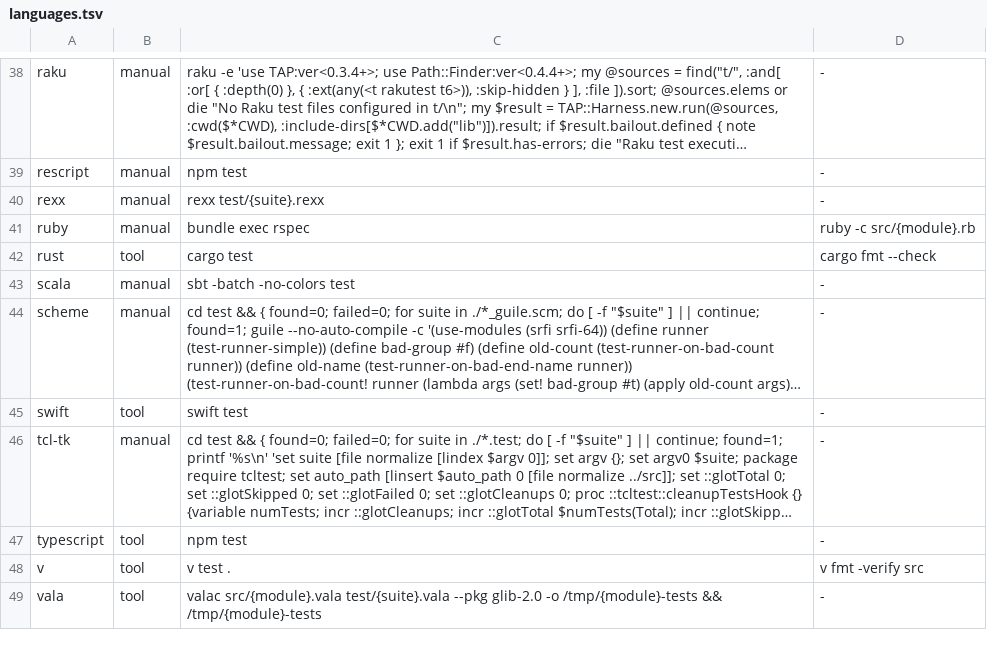
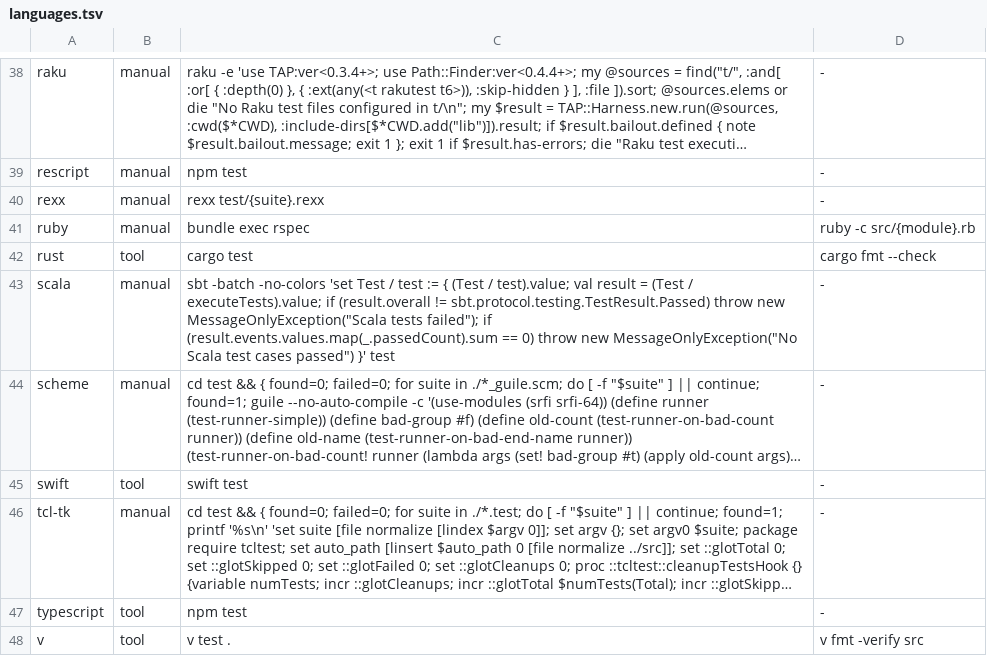
Before and after one commit to yorche3/programming_languages, a TSV file: scripts/data/languages.tsv, drawn as a sheet; only a part is shown, gaps mark what is left out; the shorter side is filled out with more unchanged rows; long unchanged cells end in …; the diff names each change by its address in the sheet, - before the commit and + after, or states it on an @@ line.

```diff
--- a/scripts/data/languages.tsv
+++ b/scripts/data/languages.tsv
-C43: …-batch -no-colors test
+C43: …-batch -no-colors 'set Test / test := { (Test / test).value; val result = (Test / executeTests).value; if (result.overall != sbt.protocol.testing.TestResult.Passed) throw new MessageOnlyException("Scala tests failed"); if (result.events.values.map(_.passedCount).sum == 0) throw new MessageOnlyException("No Scala test cases passed") }' test
```
Also changed, not shown: 6 other files.
